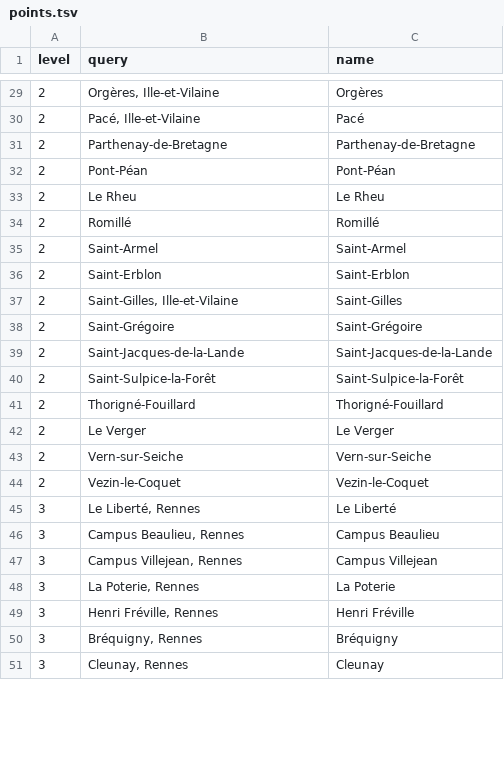
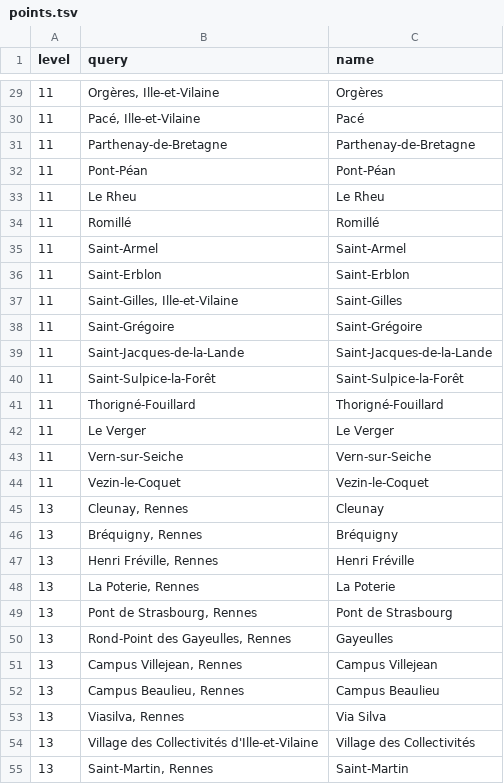
Before and after one commit to Kanjy58/temps-velo, a TSV file: points.tsv, drawn as a sheet; only a part is shown, gaps mark what is left out; the diff covers the shown part only.

Commit message:
Level parameter is now taken in account

```diff
--- a/points.tsv
+++ b/points.tsv
@@ -29,23 +29,27 @@ level	query	name
-2	Orgères, Ille-et-Vilaine	Orgères
-2	Pacé, Ille-et-Vilaine	Pacé
-2	Parthenay-de-Bretagne	Parthenay-de-Bretagne
-2	Pont-Péan	Pont-Péan
-2	Le Rheu	Le Rheu
-2	Romillé	Romillé
-2	Saint-Armel	Saint-Armel
-2	Saint-Erblon	Saint-Erblon
-2	Saint-Gilles, Ille-et-Vilaine	Saint-Gilles
-2	Saint-Grégoire	Saint-Grégoire
-2	Saint-Jacques-de-la-Lande	Saint-Jacques-de-la-Lande
-2	Saint-Sulpice-la-Forêt	Saint-Sulpice-la-Forêt
-2	Thorigné-Fouillard	Thorigné-Fouillard
-2	Le Verger	Le Verger
-2	Vern-sur-Seiche	Vern-sur-Seiche
-2	Vezin-le-Coquet	Vezin-le-Coquet
-3	Le Liberté, Rennes	Le Liberté
-3	Campus Beaulieu, Rennes	Campus Beaulieu
-3	Campus Villejean, Rennes	Campus Villejean
-3	La Poterie, Rennes	La Poterie
-3	Henri Fréville, Rennes	Henri Fréville
-3	Bréquigny, Rennes	Bréquigny
-3	Cleunay, Rennes	Cleunay
+11	Orgères, Ille-et-Vilaine	Orgères
+11	Pacé, Ille-et-Vilaine	Pacé
+11	Parthenay-de-Bretagne	Parthenay-de-Bretagne
+11	Pont-Péan	Pont-Péan
+11	Le Rheu	Le Rheu
+11	Romillé	Romillé
+11	Saint-Armel	Saint-Armel
+11	Saint-Erblon	Saint-Erblon
+11	Saint-Gilles, Ille-et-Vilaine	Saint-Gilles
+11	Saint-Grégoire	Saint-Grégoire
+11	Saint-Jacques-de-la-Lande	Saint-Jacques-de-la-Lande
+11	Saint-Sulpice-la-Forêt	Saint-Sulpice-la-Forêt
+11	Thorigné-Fouillard	Thorigné-Fouillard
+11	Le Verger	Le Verger
+11	Vern-sur-Seiche	Vern-sur-Seiche
+11	Vezin-le-Coquet	Vezin-le-Coquet
+13	Cleunay, Rennes	Cleunay
+13	Bréquigny, Rennes	Bréquigny
+13	Henri Fréville, Rennes	Henri Fréville
+13	La Poterie, Rennes	La Poterie
+13	Pont de Strasbourg, Rennes	Pont de Strasbourg
+13	Rond-Point des Gayeulles, Rennes	Gayeulles
+13	Campus Villejean, Rennes	Campus Villejean
+13	Campus Beaulieu, Rennes	Campus Beaulieu
+13	Viasilva, Rennes	Via Silva
+13	Village des Collectivités d'Ille-et-Vilaine	Village des Collectivités
+13	Saint-Martin, Rennes	Saint-Martin
```
Also changed, not shown: 3 added rows, 13 removed rows and 29 edited cells elsewhere in this file, 5 other files.
